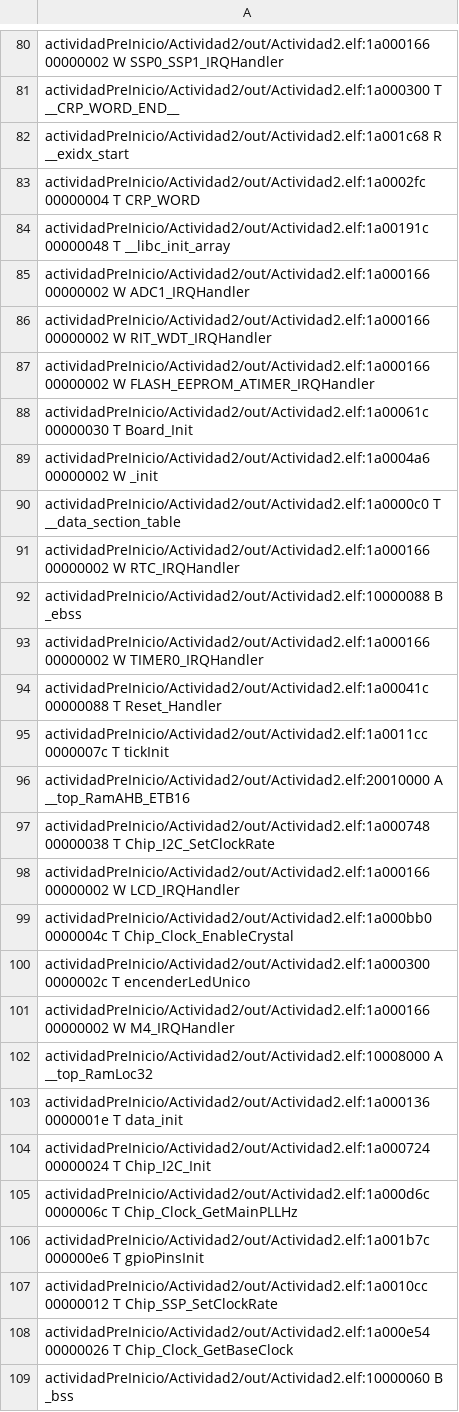
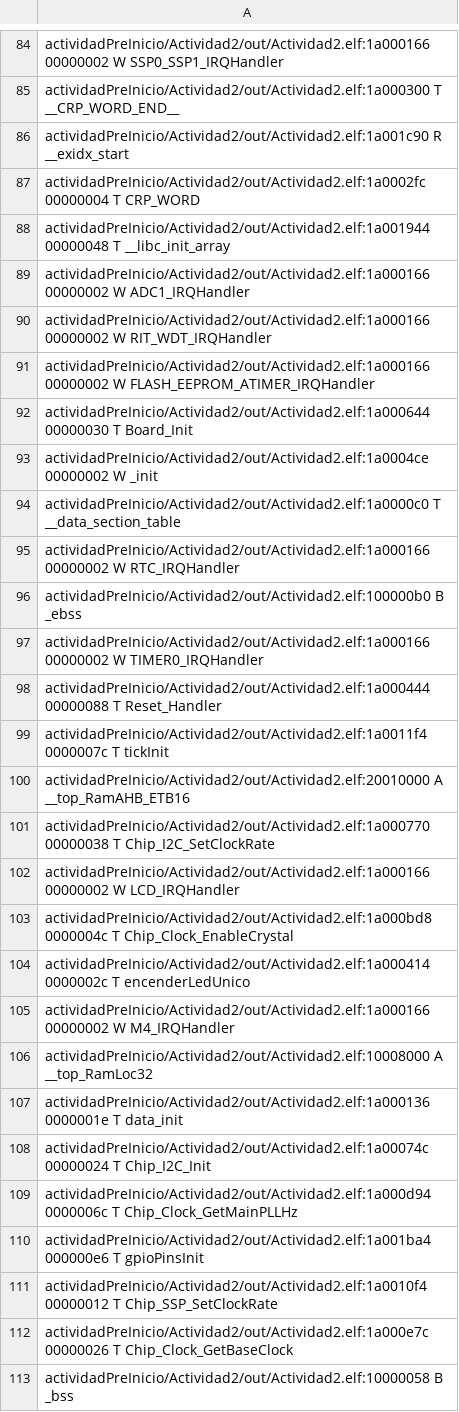
Before and after one commit to mrds90/PmC_Actividad2, a CSV file: out/Actividad2.names.csv, drawn as a sheet; only a part is shown, gaps mark what is left out; the diff covers the shown part only.

Commit message:
Actividad2: primera aproximación

```diff
--- a/out/Actividad2.names.csv
+++ b/out/Actividad2.names.csv
@@ -81,5 +85,5 @@ actividadPreInicio/Actividad2/out/Actividad2.elf:1a000166 00000002 W SSP0_SSP1_I
 actividadPreInicio/Actividad2/out/Actividad2.elf:1a000300 T __CRP_WORD_END__
-actividadPreInicio/Actividad2/out/Actividad2.elf:1a001c68 R __exidx_start
+actividadPreInicio/Actividad2/out/Actividad2.elf:1a001c90 R __exidx_start
 actividadPreInicio/Actividad2/out/Actividad2.elf:1a0002fc 00000004 T CRP_WORD
-actividadPreInicio/Actividad2/out/Actividad2.elf:1a00191c 00000048 T __libc_init_array
+actividadPreInicio/Actividad2/out/Actividad2.elf:1a001944 00000048 T __libc_init_array
 actividadPreInicio/Actividad2/out/Actividad2.elf:1a000166 00000002 W ADC1_IRQHandler
@@ -87,15 +91,15 @@ actividadPreInicio/Actividad2/out/Actividad2.elf:1a000166 00000002 W RIT_WDT_IRQ
 actividadPreInicio/Actividad2/out/Actividad2.elf:1a000166 00000002 W FLASH_EEPROM_ATIMER_IRQHandler
-actividadPreInicio/Actividad2/out/Actividad2.elf:1a00061c 00000030 T Board_Init
-actividadPreInicio/Actividad2/out/Actividad2.elf:1a0004a6 00000002 W _init
+actividadPreInicio/Actividad2/out/Actividad2.elf:1a000644 00000030 T Board_Init
+actividadPreInicio/Actividad2/out/Actividad2.elf:1a0004ce 00000002 W _init
 actividadPreInicio/Actividad2/out/Actividad2.elf:1a0000c0 T __data_section_table
 actividadPreInicio/Actividad2/out/Actividad2.elf:1a000166 00000002 W RTC_IRQHandler
-actividadPreInicio/Actividad2/out/Actividad2.elf:10000088 B _ebss
+actividadPreInicio/Actividad2/out/Actividad2.elf:100000b0 B _ebss
 actividadPreInicio/Actividad2/out/Actividad2.elf:1a000166 00000002 W TIMER0_IRQHandler
-actividadPreInicio/Actividad2/out/Actividad2.elf:1a00041c 00000088 T Reset_Handler
-actividadPreInicio/Actividad2/out/Actividad2.elf:1a0011cc 0000007c T tickInit
+actividadPreInicio/Actividad2/out/Actividad2.elf:1a000444 00000088 T Reset_Handler
+actividadPreInicio/Actividad2/out/Actividad2.elf:1a0011f4 0000007c T tickInit
 actividadPreInicio/Actividad2/out/Actividad2.elf:20010000 A __top_RamAHB_ETB16
-actividadPreInicio/Actividad2/out/Actividad2.elf:1a000748 00000038 T Chip_I2C_SetClockRate
+actividadPreInicio/Actividad2/out/Actividad2.elf:1a000770 00000038 T Chip_I2C_SetClockRate
 actividadPreInicio/Actividad2/out/Actividad2.elf:1a000166 00000002 W LCD_IRQHandler
-actividadPreInicio/Actividad2/out/Actividad2.elf:1a000bb0 0000004c T Chip_Clock_EnableCrystal
-actividadPreInicio/Actividad2/out/Actividad2.elf:1a000300 0000002c T encenderLedUnico
+actividadPreInicio/Actividad2/out/Actividad2.elf:1a000bd8 0000004c T Chip_Clock_EnableCrystal
+actividadPreInicio/Actividad2/out/Actividad2.elf:1a000414 0000002c T encenderLedUnico
 actividadPreInicio/Actividad2/out/Actividad2.elf:1a000166 00000002 W M4_IRQHandler
@@ -103,7 +107,7 @@ actividadPreInicio/Actividad2/out/Actividad2.elf:10008000 A __top_RamLoc32
 actividadPreInicio/Actividad2/out/Actividad2.elf:1a000136 0000001e T data_init
-actividadPreInicio/Actividad2/out/Actividad2.elf:1a000724 00000024 T Chip_I2C_Init
-actividadPreInicio/Actividad2/out/Actividad2.elf:1a000d6c 0000006c T Chip_Clock_GetMainPLLHz
-actividadPreInicio/Actividad2/out/Actividad2.elf:1a001b7c 000000e6 T gpioPinsInit
-actividadPreInicio/Actividad2/out/Actividad2.elf:1a0010cc 00000012 T Chip_SSP_SetClockRate
-actividadPreInicio/Actividad2/out/Actividad2.elf:1a000e54 00000026 T Chip_Clock_GetBaseClock
-actividadPreInicio/Actividad2/out/Actividad2.elf:10000060 B _bss
+actividadPreInicio/Actividad2/out/Actividad2.elf:1a00074c 00000024 T Chip_I2C_Init
+actividadPreInicio/Actividad2/out/Actividad2.elf:1a000d94 0000006c T Chip_Clock_GetMainPLLHz
+actividadPreInicio/Actividad2/out/Actividad2.elf:1a001ba4 000000e6 T gpioPinsInit
+actividadPreInicio/Actividad2/out/Actividad2.elf:1a0010f4 00000012 T Chip_SSP_SetClockRate
+actividadPreInicio/Actividad2/out/Actividad2.elf:1a000e7c 00000026 T Chip_Clock_GetBaseClock
+actividadPreInicio/Actividad2/out/Actividad2.elf:10000058 B _bss
```
Also changed, not shown: 5 added rows and 98 edited cells elsewhere in this file, 21 other files.
